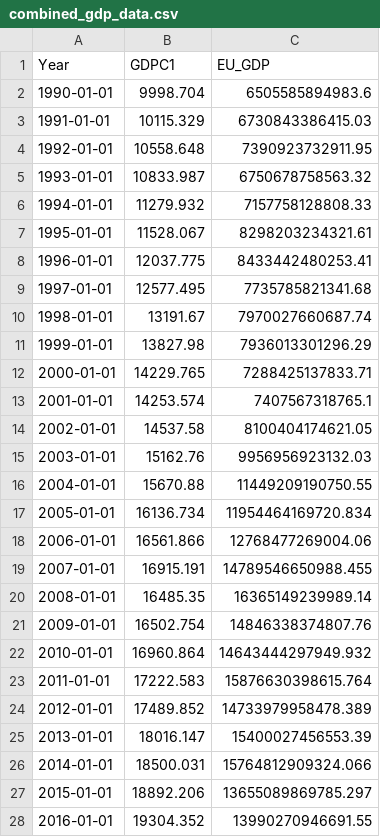
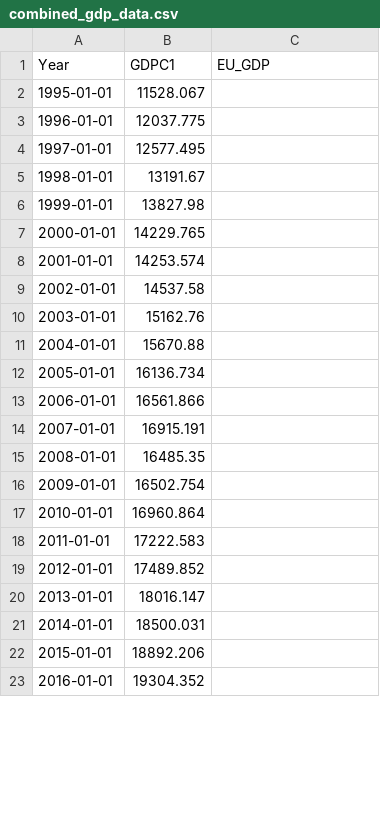
Before and after one commit to NiamP/Substack, a CSV file: combined_gdp_data.csv, drawn as a sheet; only a part is shown; the diff covers the shown part only.

Commit message:
Add files via upload

```diff
--- a/combined_gdp_data.csv
+++ b/combined_gdp_data.csv
@@ -1,28 +1,23 @@
 Year,GDPC1,EU_GDP
-1990-01-01,9998.704,6505585894983.6
-1991-01-01,10115.329,6730843386415.03
-1992-01-01,10558.648,7390923732911.95
-1993-01-01,10833.987,6750678758563.32
-1994-01-01,11279.932,7157758128808.33
-1995-01-01,11528.067,8298203234321.61
-1996-01-01,12037.775,8433442480253.41
-1997-01-01,12577.495,7735785821341.68
-1998-01-01,13191.67,7970027660687.74
-1999-01-01,13827.98,7936013301296.29
-2000-01-01,14229.765,7288425137833.71
-2001-01-01,14253.574,7407567318765.1
-2002-01-01,14537.58,8100404174621.05
-2003-01-01,15162.76,9956956923132.03
-2004-01-01,15670.88,11449209190750.55
-2005-01-01,16136.734,11954464169720.834
-2006-01-01,16561.866,12768477269004.06
-2007-01-01,16915.191,14789546650988.455
-2008-01-01,16485.35,16365149239989.14
-2009-01-01,16502.754,14846338374807.76
-2010-01-01,16960.864,14643444297949.932
-2011-01-01,17222.583,15876630398615.764
-2012-01-01,17489.852,14733979958478.389
-2013-01-01,18016.147,15400027456553.39
-2014-01-01,18500.031,15764812909324.066
-2015-01-01,18892.206,13655089869785.297
-2016-01-01,19304.352,13990270946691.55
+1995-01-01,11528.067,
+1996-01-01,12037.775,
+1997-01-01,12577.495,
+1998-01-01,13191.67,
+1999-01-01,13827.98,
+2000-01-01,14229.765,
+2001-01-01,14253.574,
+2002-01-01,14537.58,
+2003-01-01,15162.76,
+2004-01-01,15670.88,
+2005-01-01,16136.734,
+2006-01-01,16561.866,
+2007-01-01,16915.191,
+2008-01-01,16485.35,
+2009-01-01,16502.754,
+2010-01-01,16960.864,
+2011-01-01,17222.583,
+2012-01-01,17489.852,
+2013-01-01,18016.147,
+2014-01-01,18500.031,
+2015-01-01,18892.206,
+2016-01-01,19304.352,
```
Also changed, not shown: 30 added rows and 7 edited cells elsewhere in this file.
